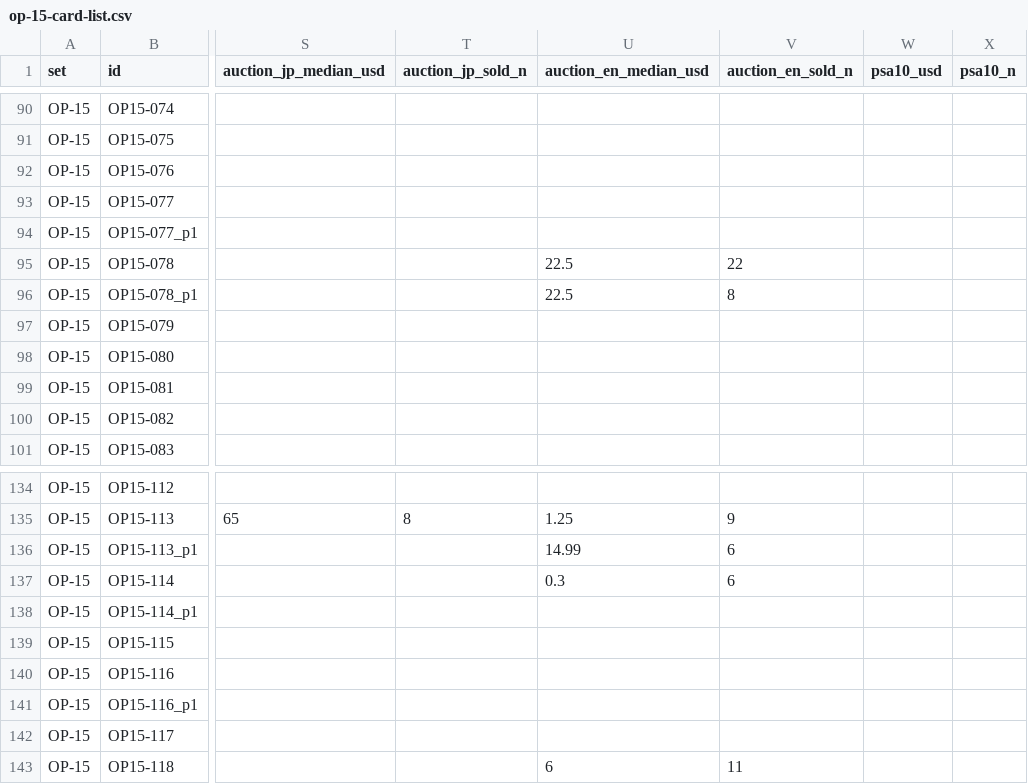
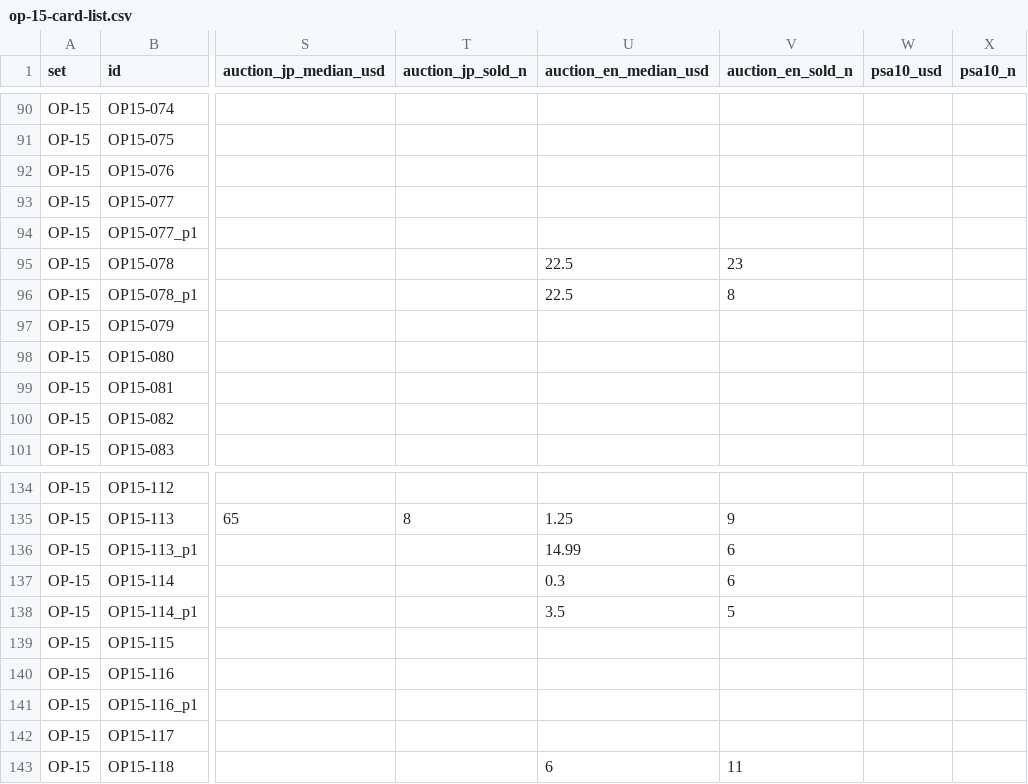
Before and after one commit to opboxindex/k-tcg-quant, a CSV file: sets/op-15-card-list.csv, drawn as a sheet; only a part is shown, gaps mark what is left out; the diff names each change by its address in the sheet, - before the commit and + after, or states it on an @@ line.

```diff
--- a/sets/op-15-card-list.csv
+++ b/sets/op-15-card-list.csv
-V95 (auction_en_sold_n): 22
+V95 (auction_en_sold_n): 23
-U138 (auction_en_median_usd): (empty)
+U138 (auction_en_median_usd): 3.5
-V138 (auction_en_sold_n): (empty)
+V138 (auction_en_sold_n): 5
```
Also changed, not shown: sets/eb-04-card-list.csv, sets/op-05-card-list.csv, 30 other files.
